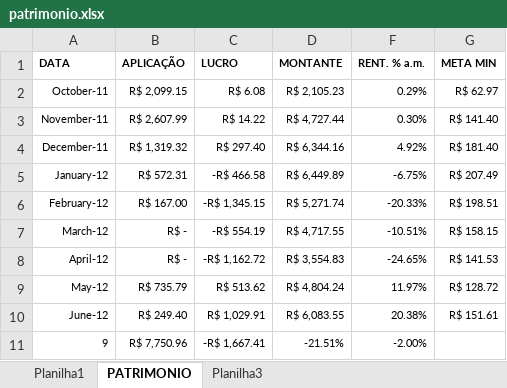
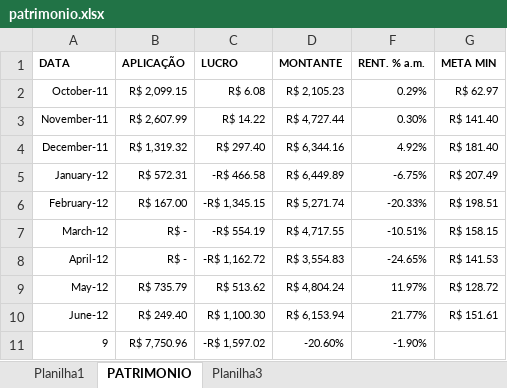
Before and after one commit to bengelbert/ifsc, an Excel workbook: stocks/patrimonio.xlsx, sheet PATRIMONIO, drawn as a sheet; values as stored, in another font and other column widths than the file's, no borders; table styles not drawn; the diff names each change by its address in the sheet, - before the commit and + after, or states it on an @@ line.

```diff
--- a/stocks/patrimonio.xlsx (sheet PATRIMONIO)
+++ b/stocks/patrimonio.xlsx (sheet PATRIMONIO)
-C10 (LUCRO): R$ 1,029.91
+C10 (LUCRO): R$ 1,100.30
-D10 (MONTANTE): R$ 6,083.55
+D10 (MONTANTE): R$ 6,153.94
-F10 (RENT. % a.m.): 20.38%
+F10 (RENT. % a.m.): 21.77%
-C11 (LUCRO): -R$ 1,667.41
+C11 (LUCRO): -R$ 1,597.02
-D11 (MONTANTE): -21.51%
+D11 (MONTANTE): -20.60%
-F11 (RENT. % a.m.): -2.00%
+F11 (RENT. % a.m.): -1.90%
```
Also changed, not shown: stocks/nc_xpi.xlsx, stocks/nc_xpi_opcoes.xlsx, 2 other files.
